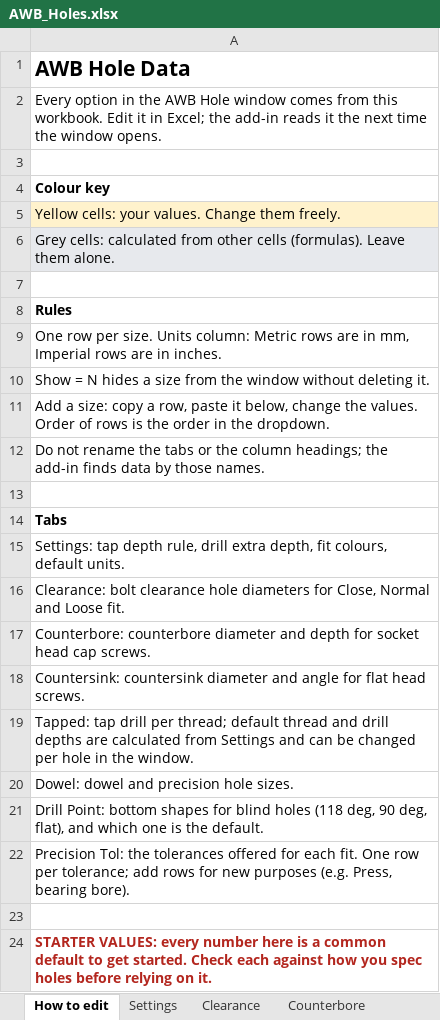
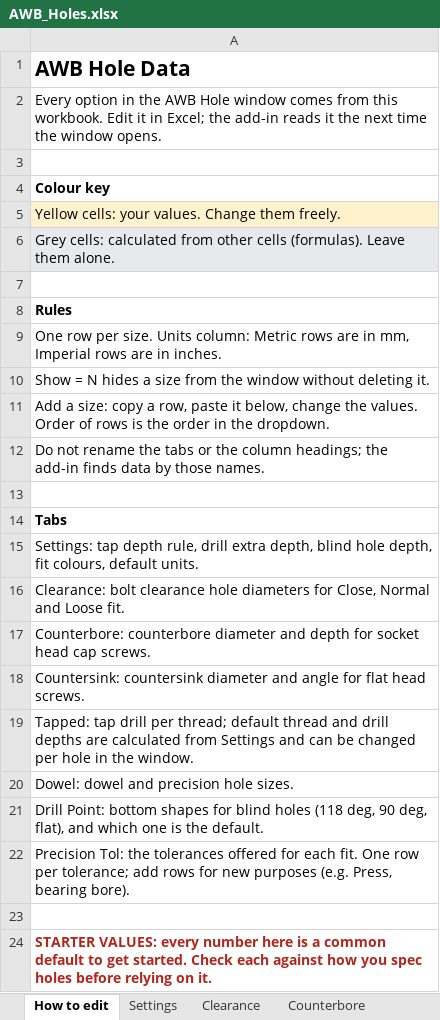
Before and after one commit to UWinAidan/Inventor_Addin, an Excel workbook: libraries/AWB_Holes.xlsx, sheet How to edit, drawn as a sheet; values as stored, in another font and other column widths than the file's, no borders; the diff names each change by its address in the sheet, - before the commit and + after, or states it on an @@ line.

```diff
--- a/libraries/AWB_Holes.xlsx (sheet How to edit)
+++ b/libraries/AWB_Holes.xlsx (sheet How to edit)
-A15: …extra depth, fit colours,…
+A15: …extra depth, blind hole depth, fit colours,…
```
Also changed, not shown: sheet Settings, 16 other files.
